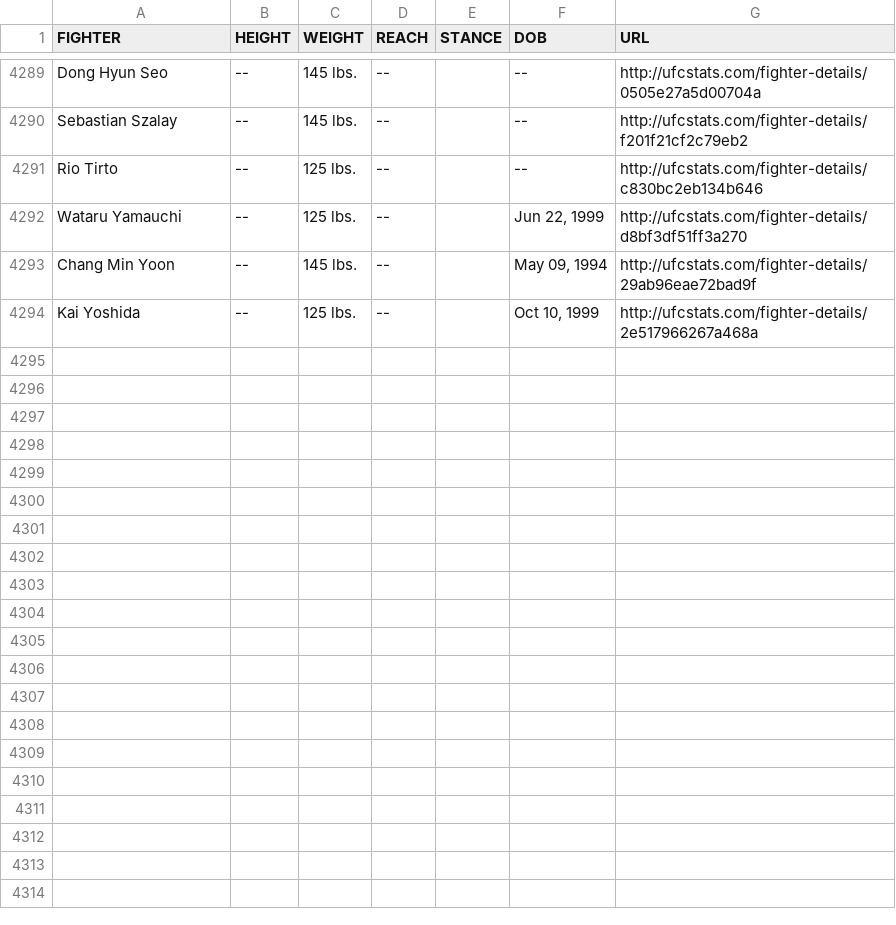
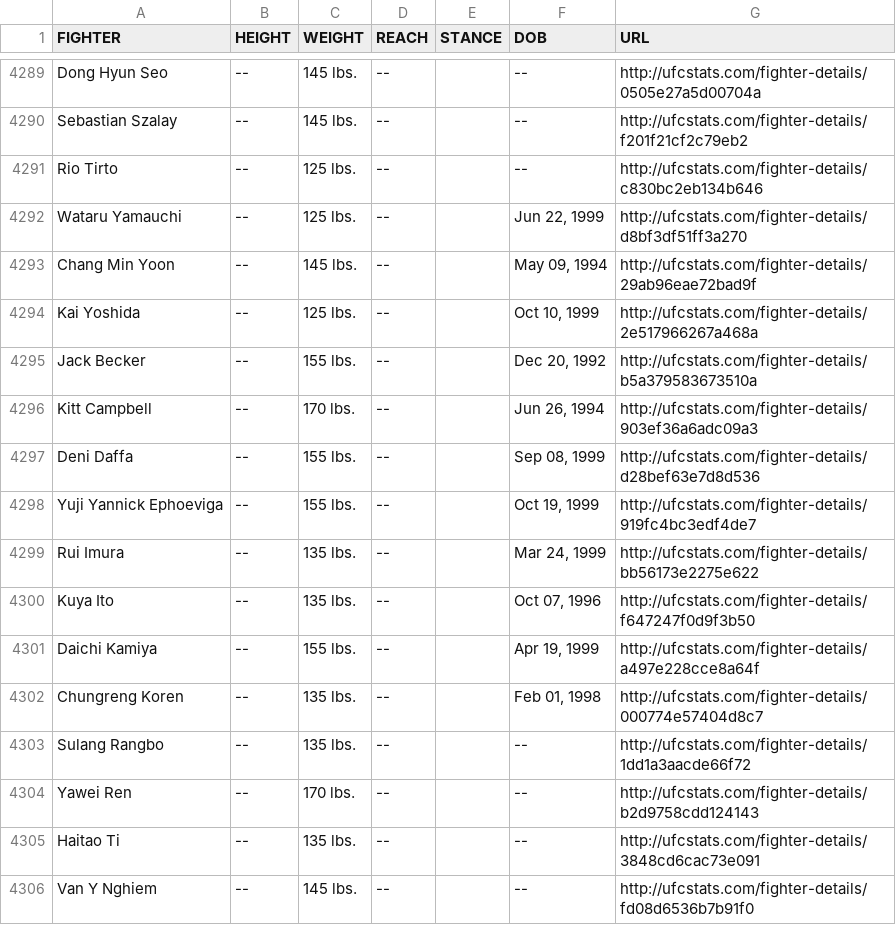
Before and after one commit to Greco1899/scrape_ufc_stats, a CSV file: ufc_fighter_tott.csv, drawn as a sheet; only a part is shown, gaps mark what is left out; the diff names each change by its address in the sheet, - before the commit and + after, or states it on an @@ line.

Commit message:
2025-04-04 data refresh

```diff
--- a/ufc_fighter_tott.csv
+++ b/ufc_fighter_tott.csv
+row 4295: Jack Becker | -- | 155 lbs. | -- |  | Dec 20, 1992 | http://ufcstats.com/fighter-details/b5a379583673510a
+row 4296: Kitt Campbell | -- | 170 lbs. | -- |  | Jun 26, 1994 | http://ufcstats.com/fighter-details/903ef36a6adc09a3
+row 4297: Deni Daffa | -- | 155 lbs. | -- |  | Sep 08, 1999 | http://ufcstats.com/fighter-details/d28bef63e7d8d536
+row 4298: Yuji Yannick Ephoeviga | -- | 155 lbs. | -- |  | Oct 19, 1999 | http://ufcstats.com/fighter-details/919fc4bc3edf4de7
+row 4299: Rui Imura | -- | 135 lbs. | -- |  | Mar 24, 1999 | http://ufcstats.com/fighter-details/bb56173e2275e622
+row 4300: Kuya Ito | -- | 135 lbs. | -- |  | Oct 07, 1996 | http://ufcstats.com/fighter-details/f647247f0d9f3b50
+row 4301: Daichi Kamiya | -- | 155 lbs. | -- |  | Apr 19, 1999 | http://ufcstats.com/fighter-details/a497e228cce8a64f
+row 4302: Chungreng Koren | -- | 135 lbs. | -- |  | Feb 01, 1998 | http://ufcstats.com/fighter-details/000774e57404d8c7
+row 4303: Sulang Rangbo | -- | 135 lbs. | -- |  | -- | http://ufcstats.com/fighter-details/1dd1a3aacde66f72
+row 4304: Yawei Ren | -- | 170 lbs. | -- |  | -- | http://ufcstats.com/fighter-details/b2d9758cdd124143
+row 4305: Haitao Ti | -- | 135 lbs. | -- |  | -- | http://ufcstats.com/fighter-details/3848cd6cac73e091
+row 4306: Van Y Nghiem | -- | 145 lbs. | -- |  | -- | http://ufcstats.com/fighter-details/fd08d6536b7b91f0
```
Also changed, not shown: ufc_fighter_details.csv.
